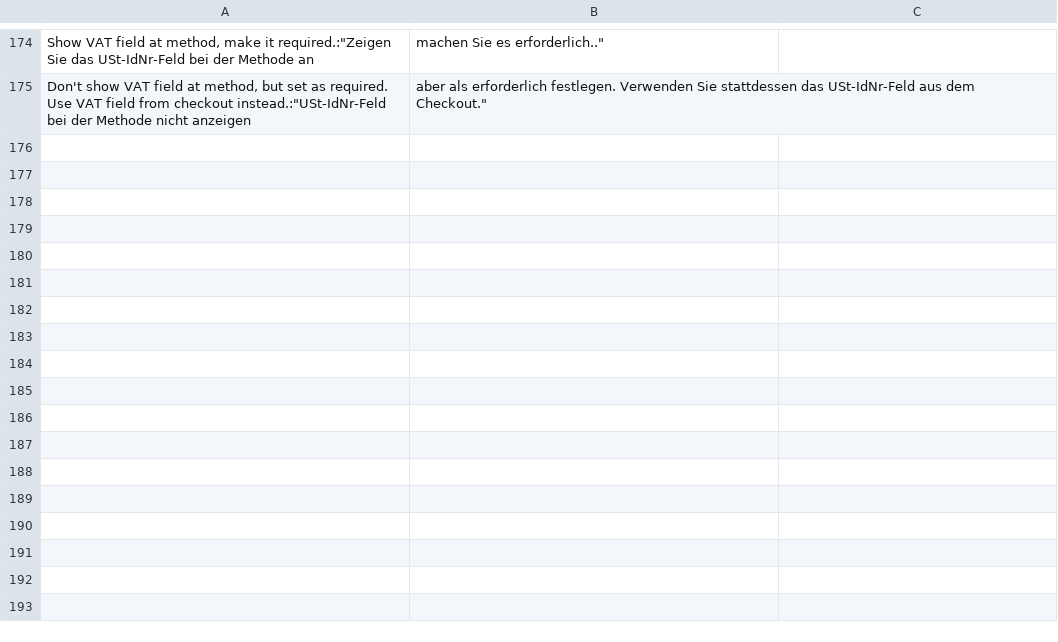
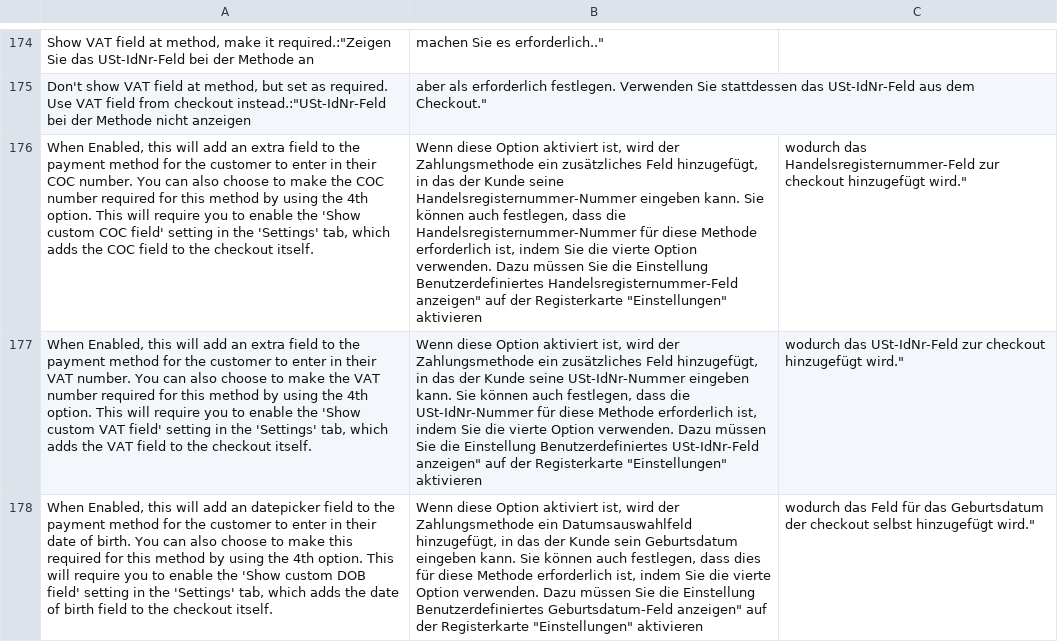
Before and after one commit to paynl/magento2-plugin, a CSV file: i18n/de_AT.csv, drawn as a sheet; only a part is shown, gaps mark what is left out; the diff names each change by its address in the sheet, - before the commit and + after, or states it on an @@ line.

Commit message:
Add tooltip to COC, VAT and DOB settings

```diff
--- a/i18n/de_AT.csv
+++ b/i18n/de_AT.csv
+row 176: When Enabled, this will add an extra field to the payment method for the customer to enter in their COC number. You can also choose to make the COC number required for this method by using the 4th option. This will require you to enable the 'Show custom COC field' setting in the 'Settings' tab, which adds the COC field to the checkout itself. | Wenn diese Option aktiviert ist, wird der Zahlungsmethode ein zusätzliches Feld hinzugefügt, in das der Kunde seine Handelsregisternummer-Nummer eingeben kann. Sie können auch festlegen, dass die Handelsregisternummer-Nummer für diese Methode erforderlich ist, indem Sie die vierte Option verwenden. Dazu müssen Sie die Einstellung Benutzerdefiniertes Handelsregisternummer-Feld anzeigen" auf der Registerkarte "Einstellungen" aktivieren | wodurch das Handelsregisternummer-Feld zur checkout hinzugefügt wird."
+row 177: When Enabled, this will add an extra field to the payment method for the customer to enter in their VAT number. You can also choose to make the VAT number required for this method by using the 4th option. This will require you to enable the 'Show custom VAT field' setting in the 'Settings' tab, which adds the VAT field to the checkout itself. | Wenn diese Option aktiviert ist, wird der Zahlungsmethode ein zusätzliches Feld hinzugefügt, in das der Kunde seine USt-IdNr-Nummer eingeben kann. Sie können auch festlegen, dass die USt-IdNr-Nummer für diese Methode erforderlich ist, indem Sie die vierte Option verwenden. Dazu müssen Sie die Einstellung Benutzerdefiniertes USt-IdNr-Feld anzeigen" auf der Registerkarte "Einstellungen" aktivieren | wodurch das USt-IdNr-Feld zur checkout hinzugefügt wird."
+row 178: When Enabled, this will add an datepicker field to the payment method for the customer to enter in their date of birth. You can also choose to make this required for this method by using the 4th option. This will require you to enable the 'Show custom DOB field' setting in the 'Settings' tab, which adds the date of birth field to the checkout itself. | Wenn diese Option aktiviert ist, wird der Zahlungsmethode ein Datumsauswahlfeld hinzugefügt, in das der Kunde sein Geburtsdatum eingeben kann. Sie können auch festlegen, dass dies für diese Methode erforderlich ist, indem Sie die vierte Option verwenden. Dazu müssen Sie die Einstellung Benutzerdefiniertes Geburtsdatum-Feld anzeigen" auf der Registerkarte "Einstellungen" aktivieren | wodurch das Feld für das Geburtsdatum der checkout selbst hinzugefügt wird."
```
Also changed, not shown: i18n/de_CH.csv, i18n/de_DE.csv, 20 other files.
